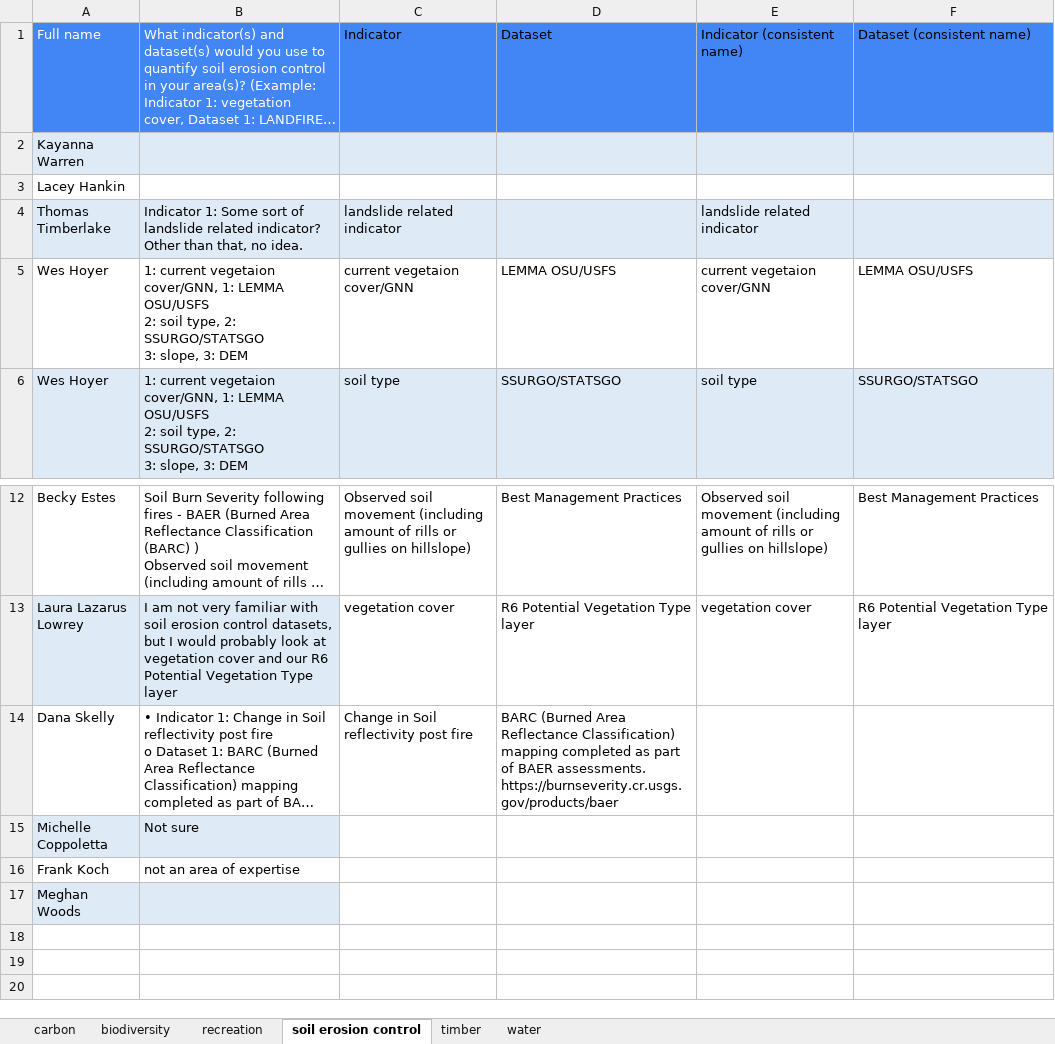
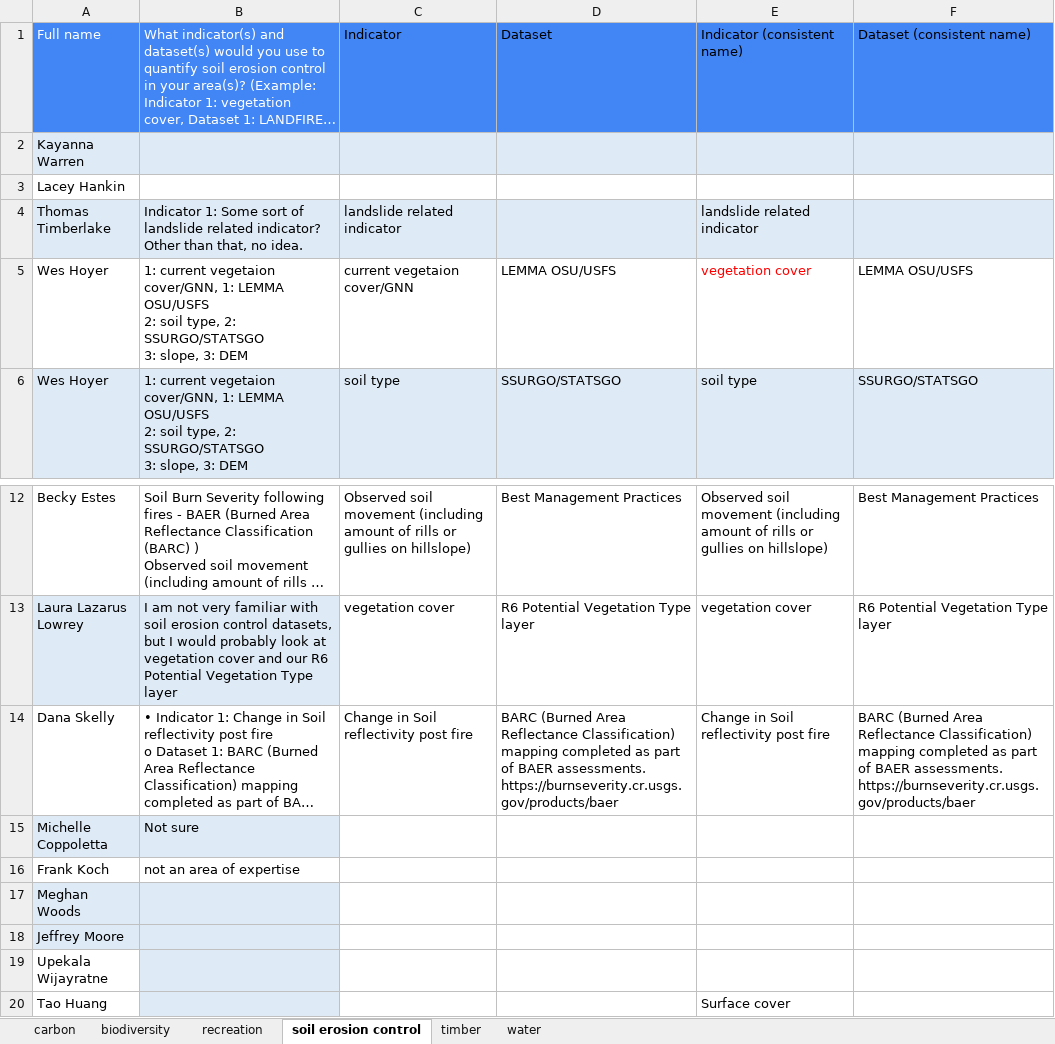
Before and after one commit to th2018/WEST_COAST_ES, an Excel workbook: pre_workshop_survey/indicator_dataset_ES/indicator_dataset_ES.xlsx, sheet soil erosion control, drawn as a sheet; only a part is shown, gaps mark what is left out; long unchanged cells end in …; values as stored, in another font and other column widths than the file's, no borders; charts and pictures and table styles not drawn; the diff names each change by its address in the sheet, - before the commit and + after, or states it on an @@ line.

```diff
--- a/pre_workshop_survey/indicator_dataset_ES/indicator_dataset_ES.xlsx (sheet soil erosion control)
+++ b/pre_workshop_survey/indicator_dataset_ES/indicator_dataset_ES.xlsx (sheet soil erosion control)
-E5: current vegetaion cover/GNN
+E5: vegetation cover
-E5 text colour: black
+E5 text colour: #FF0000
-E14: (empty)
+E14: Change in Soil reflectivity post fire
-F14: (empty)
+F14: BARC (Burned Area Reflectance Classification) mapping completed as part of BAER assessments. https://burnseverity.cr.usgs.gov/products/baer
+row 18: Jeffrey Moore
+row 19: Upekala Wijayratne
+row 20: Tao Huang |  |  |  | Surface cover
```
Also changed, not shown: sheet biodiversity, sheet water, sheet timber, sheet recreation, sheet carbon, 1 other file.
